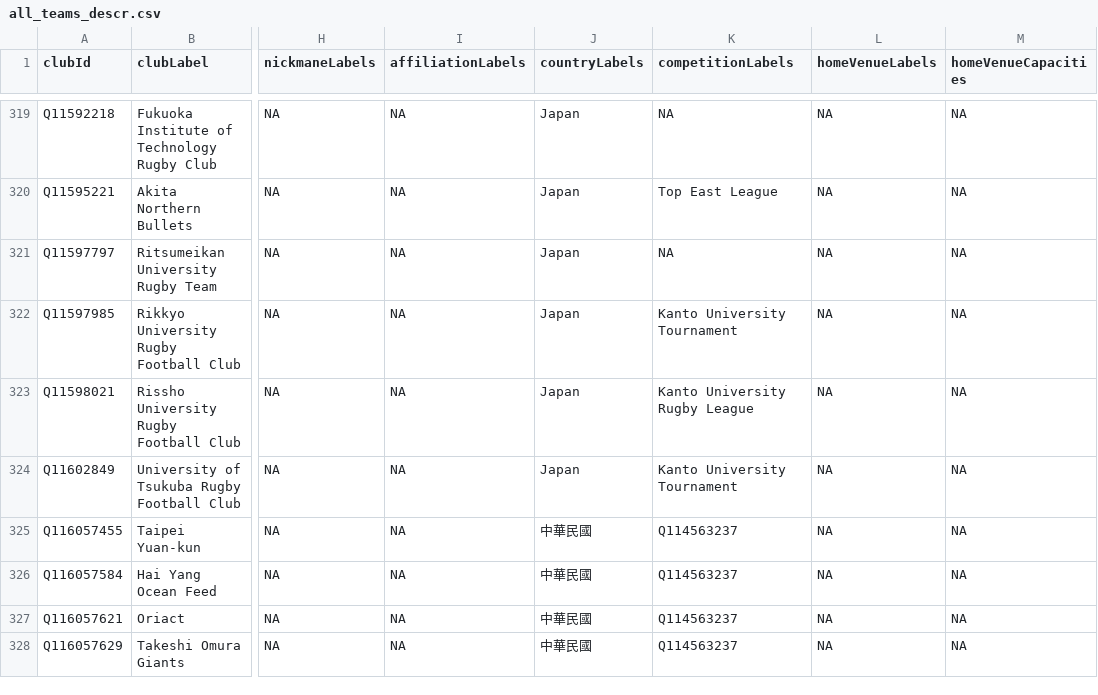
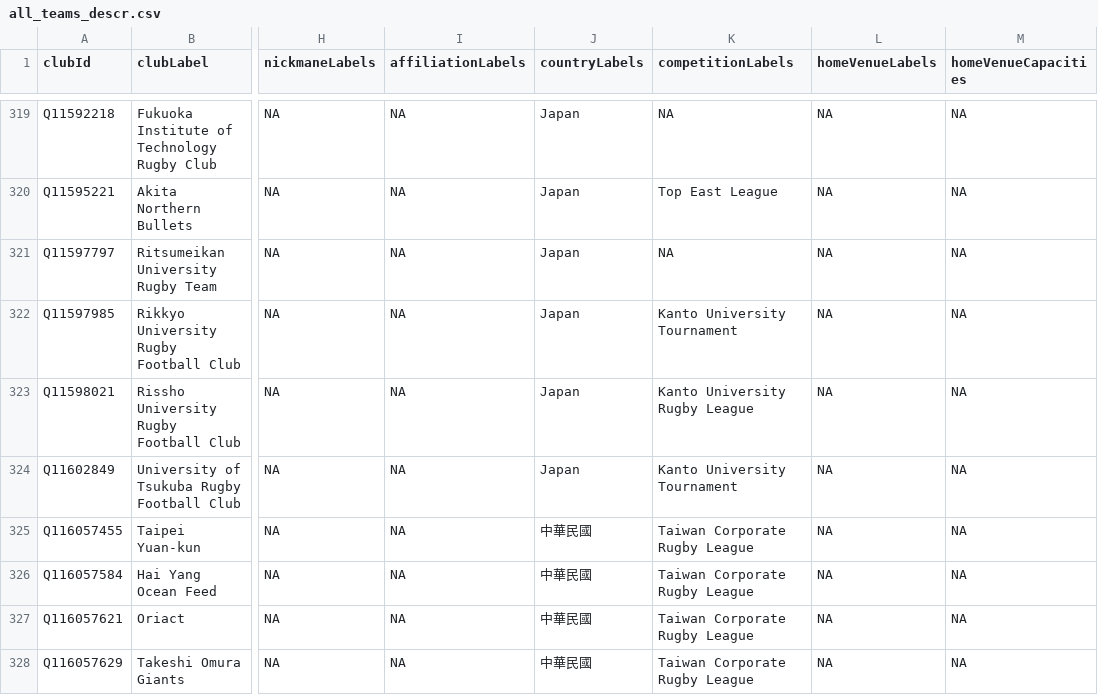
Before and after one commit to CompNet/RugbyScope, a CSV file: data/wikidata/tables/all_teams_descr.csv, drawn as a sheet; only a part is shown, gaps mark what is left out; the diff covers the shown part only; the diff names each change by its address in the sheet, - before the commit and + after, or states it on an @@ line.

Commit message:
finished merging the teams tables

```diff
--- a/data/wikidata/tables/all_teams_descr.csv
+++ b/data/wikidata/tables/all_teams_descr.csv
-K325:K328 (competitionLabels): Q114563237
+K325:K328 (competitionLabels): Taiwan Corporate Rugby League
```
Also changed, not shown: 36 edited cells elsewhere in this file, 3 other files.
